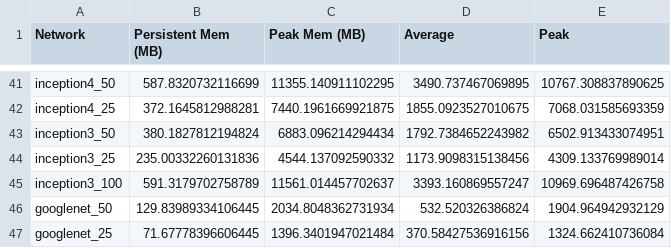
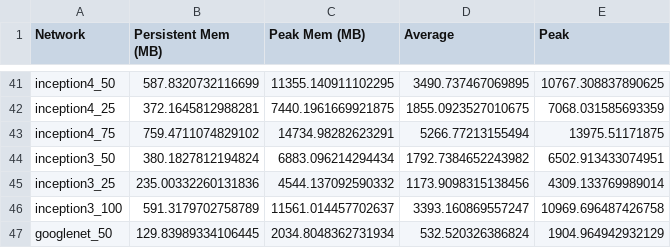
Before and after one commit to Aetf/tf_benchmarks, a CSV file: scripts/tf_cnn_benchmarks/mem-baseline.csv, drawn as a sheet; only a part is shown, gaps mark what is left out; the shorter side is filled out with more unchanged rows.

Commit message:
Add missing inception4_75 mem data

```diff
--- a/scripts/tf_cnn_benchmarks/mem-baseline.csv
+++ b/scripts/tf_cnn_benchmarks/mem-baseline.csv
@@ -42,2 +42,3 @@ inception4_50,587.8320732116699,11355.140911102295,3490.737467069895,10767.30883
 inception4_25,372.1645812988281,7440.1961669921875,1855.0923527010675,7068.031585693359
+inception4_75,759.4711074829102,14734.98282623291,5266.77213155494,13975.51171875
 inception3_50,380.1827812194824,6883.096214294434,1792.7384652243982,6502.913433074951
```
